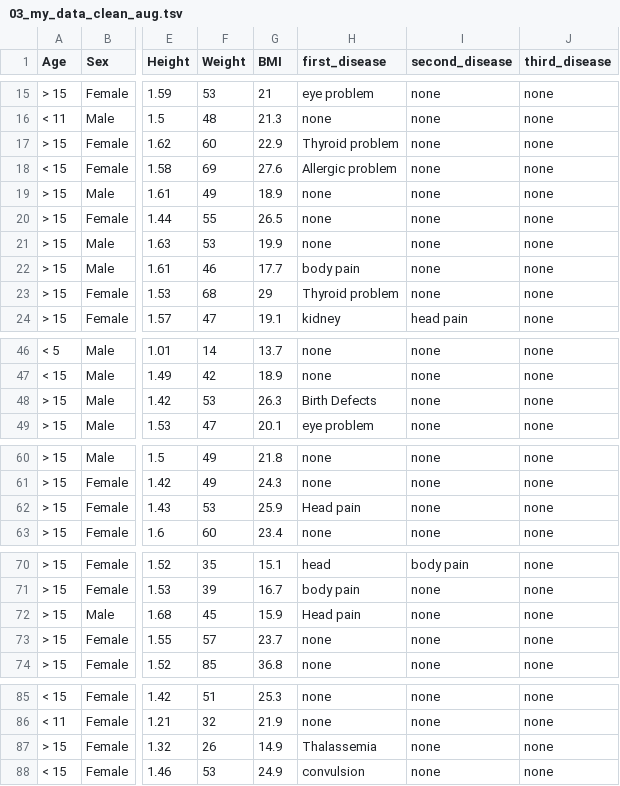
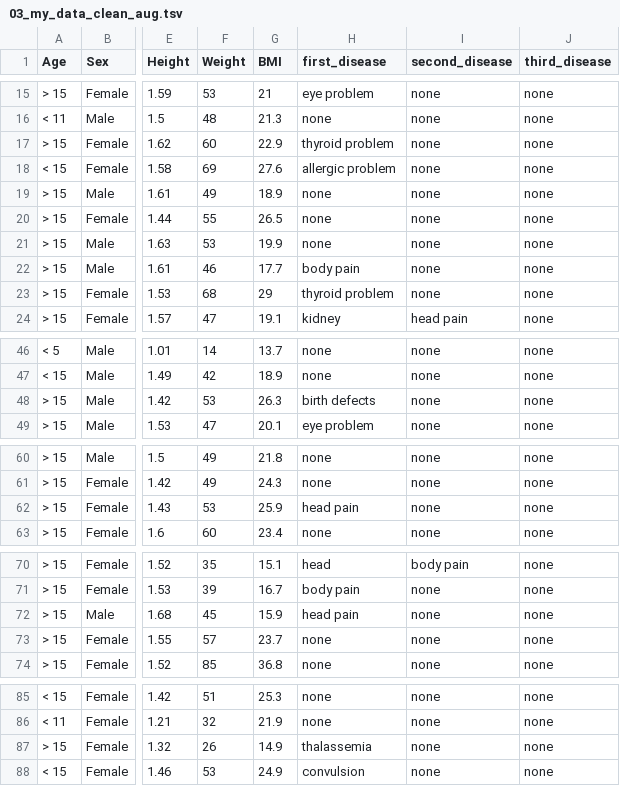
Before and after one commit to rforbiodatascience21/2020_group_3_final_project, a TSV file: data/03_my_data_clean_aug.tsv, drawn as a sheet; only a part is shown, gaps mark what is left out; the diff covers the shown part only; the diff names each change by its address in the sheet, - before the commit and + after, or states it on an @@ line.

Commit message:
Explorative analysis, removed double white space from first_disease, converted all characters in first_disease to lower case

```diff
--- a/data/03_my_data_clean_aug.tsv
+++ b/data/03_my_data_clean_aug.tsv
-H17 (first_disease): Thyroid problem
+H17 (first_disease): thyroid problem
-H18 (first_disease): Allergic problem
+H18 (first_disease): allergic problem
-H23 (first_disease): Thyroid problem
+H23 (first_disease): thyroid problem
-H48 (first_disease): Birth Defects
+H48 (first_disease): birth defects
-H62 (first_disease): Head pain
+H62 (first_disease): head pain
-H72 (first_disease): Head pain
+H72 (first_disease): head pain
-H87 (first_disease): Thalassemia
+H87 (first_disease): thalassemia
```
Also changed, not shown: 1 edited cell elsewhere in this file, 2 other files.
